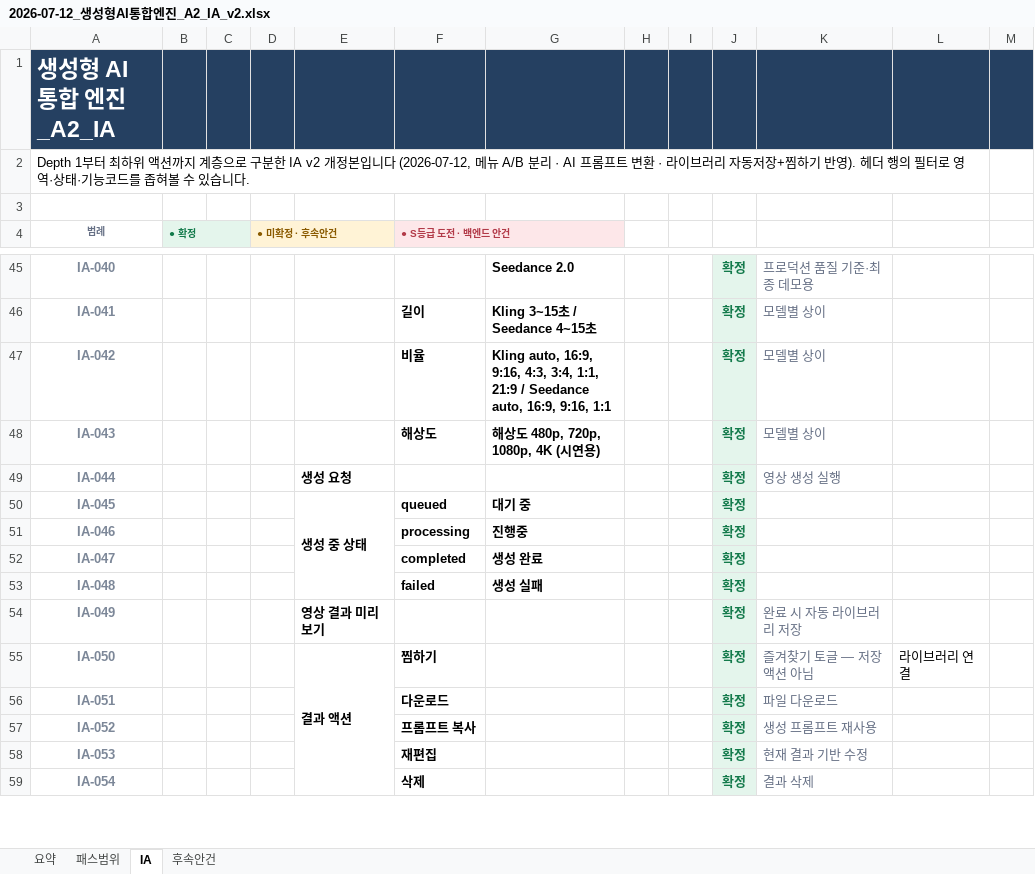
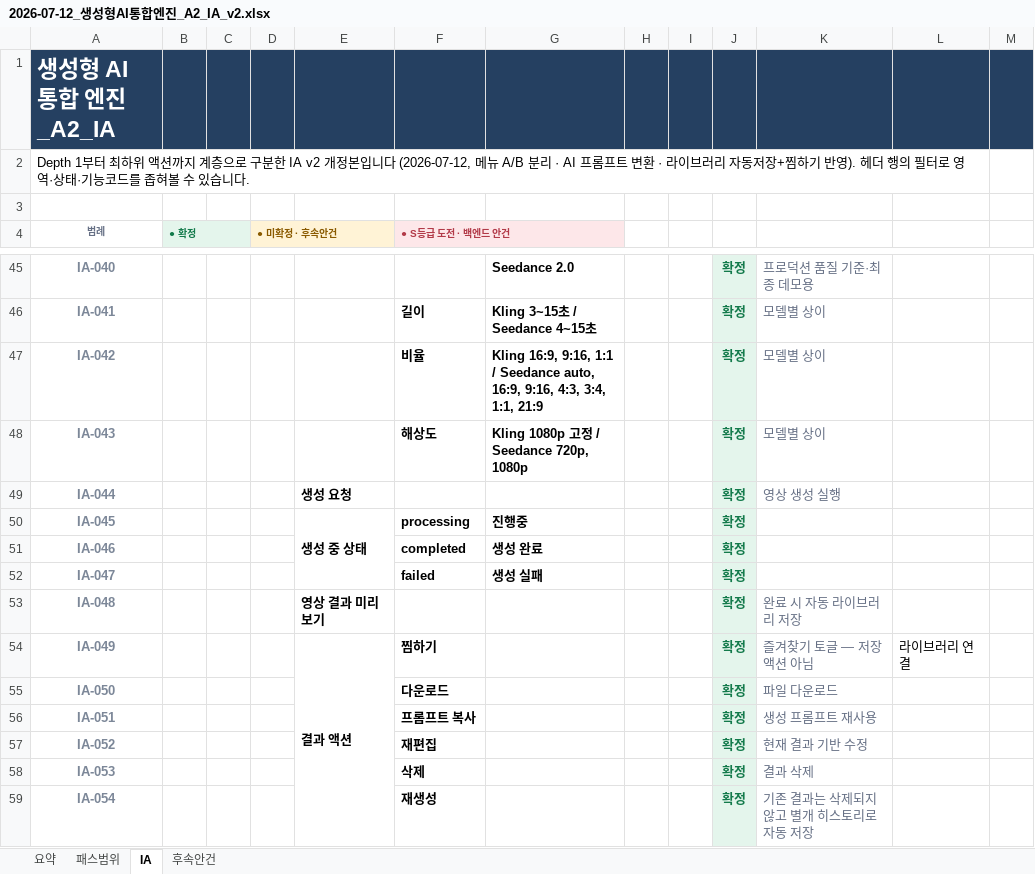
Before and after one commit to framewave-labs/lsg, an Excel workbook: content/01_기획/2026-07-12_생성형AI통합엔진_A2_IA_v2.xlsx, sheet IA, drawn as a sheet; only a part is shown, gaps mark what is left out; values as stored, in another font and other column widths than the file's, no borders; removed rows and columns are numbered as before the commit, all else as after; the diff covers the shown part only; the diff names each change by its address in the sheet, - before the commit and + after, or states it on an @@ line.

Commit message:
Update 생성형AI통합엔진 A2 IA v2 (xlsx)

```diff
--- a/content/01_기획/2026-07-12_생성형AI통합엔진_A2_IA_v2.xlsx (sheet IA)
+++ b/content/01_기획/2026-07-12_생성형AI통합엔진_A2_IA_v2.xlsx (sheet IA)
-G47: Kling auto, 16:9, 9:16, 4:3, 3:4, 1:1, 21:9 / Seedance auto, 16:9, 9:16, 1:1
+G47: Kling 16:9, 9:16, 1:1 / Seedance auto, 16:9, 9:16, 4:3, 3:4, 1:1, 21:9
-G48: 해상도 480p, 720p, 1080p, 4K (시연용)
+G48: Kling 1080p 고정 / Seedance 720p, 1080p
-E50:E53 merged
+E50:E52 merged
-F50 (● S등급 도전 · 백엔드 안건): queued
+F50 (● S등급 도전 · 백엔드 안건): processing
-G50: 대기 중
+G50: 진행중
-F51 (● S등급 도전 · 백엔드 안건): processing
+F51 (● S등급 도전 · 백엔드 안건): completed
-G51: 진행중
+G51: 생성 완료
-F52 (● S등급 도전 · 백엔드 안건): completed
+F52 (● S등급 도전 · 백엔드 안건): failed
-G52: 생성 완료
+G52: 생성 실패
-E53: (empty)
+E53: 영상 결과 미리보기
-F53 (● S등급 도전 · 백엔드 안건): failed
+F53 (● S등급 도전 · 백엔드 안건): (empty)
-G53: 생성 실패
+G53: (empty)
-K53: (empty)
+K53: 완료 시 자동 라이브러리 저장
-E54: 영상 결과 미리보기
+E54: 결과 액션
+E54:E59 merged
-F54 (● S등급 도전 · 백엔드 안건): (empty)
+F54 (● S등급 도전 · 백엔드 안건): 찜하기
-K54: 완료 시 자동 라이브러리 저장
+K54: 즐겨찾기 토글 — 저장 액션 아님
-L54: (empty)
+L54: 라이브러리 연결
-E55: 결과 액션
+E55: (empty)
-E55:E60 merged
-F55 (● S등급 도전 · 백엔드 안건): 찜하기
+F55 (● S등급 도전 · 백엔드 안건): 다운로드
-K55: 즐겨찾기 토글 — 저장 액션 아님
+K55: 파일 다운로드
-L55: 라이브러리 연결
+L55: (empty)
-F56 (● S등급 도전 · 백엔드 안건): 다운로드
+F56 (● S등급 도전 · 백엔드 안건): 프롬프트 복사
-K56: 파일 다운로드
+K56: 생성 프롬프트 재사용
-F57 (● S등급 도전 · 백엔드 안건): 프롬프트 복사
+F57 (● S등급 도전 · 백엔드 안건): 재편집
-K57: 생성 프롬프트 재사용
+K57: 현재 결과 기반 수정
-F58 (● S등급 도전 · 백엔드 안건): 재편집
+F58 (● S등급 도전 · 백엔드 안건): 삭제
-K58: 현재 결과 기반 수정
+K58: 결과 삭제
-F59 (● S등급 도전 · 백엔드 안건): 삭제
+F59 (● S등급 도전 · 백엔드 안건): 재생성
-K59: 결과 삭제
+K59: 기존 결과는 삭제되지 않고 별개 히스토리로 자동 저장
```
Also changed, not shown: 2 added rows, 3 removed rows, 41 edited cells and merged cells elsewhere in this sheet.
